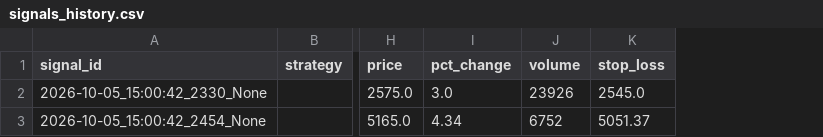
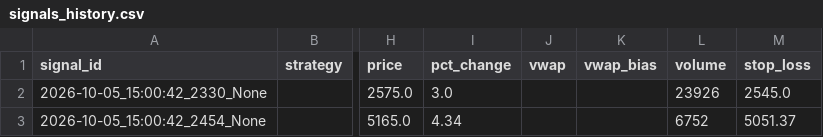
Before and after one commit to luyach69-cyber/MAKE-MONEY, a CSV file: data/history/signals_history.csv, drawn as a sheet; only a part is shown, gaps mark what is left out; the diff names each change by its address in the sheet, - before the commit and + after, or states it on an @@ line.

Commit message:
Add manual trading signal log [skip ci]

```diff
--- a/data/history/signals_history.csv
+++ b/data/history/signals_history.csv
+column J (vwap), empty
+column K (vwap_bias), empty
```
